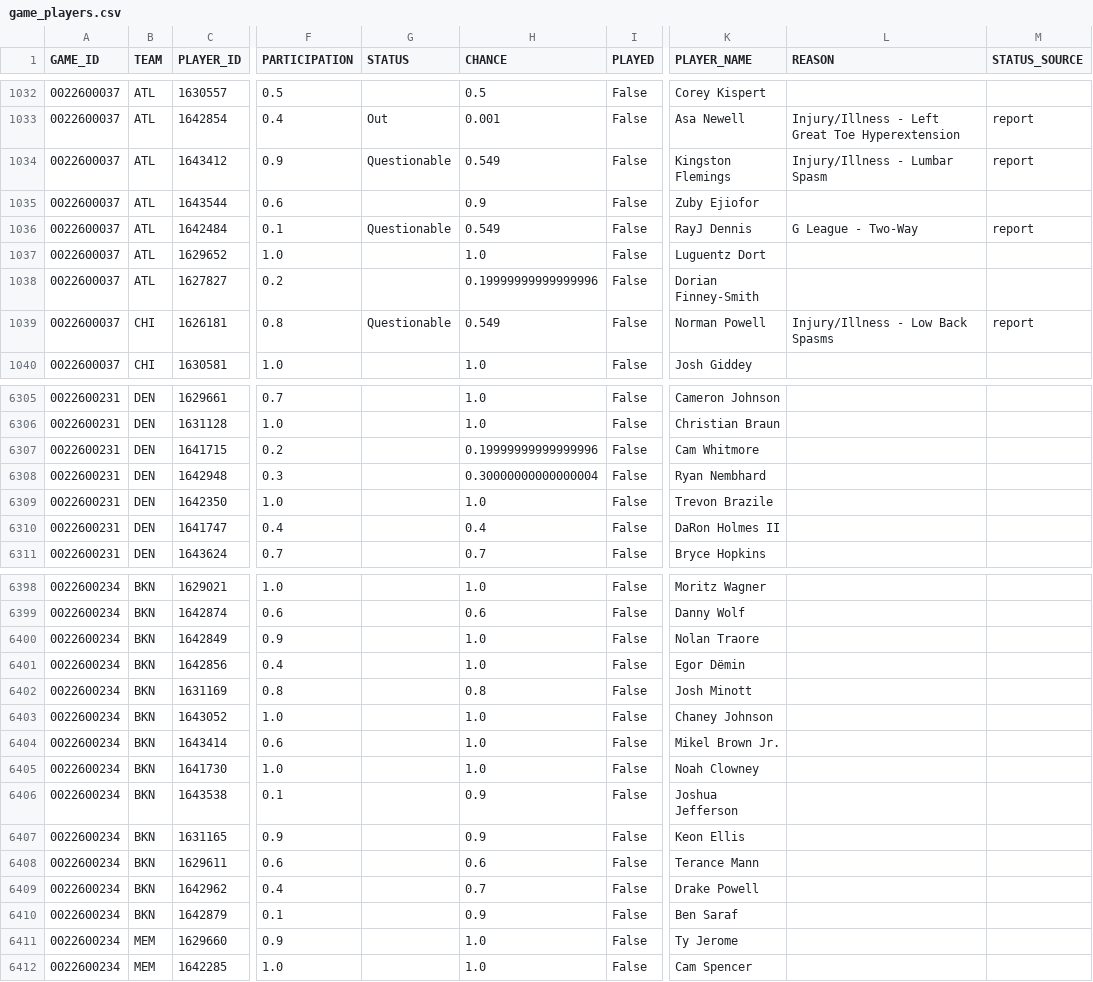
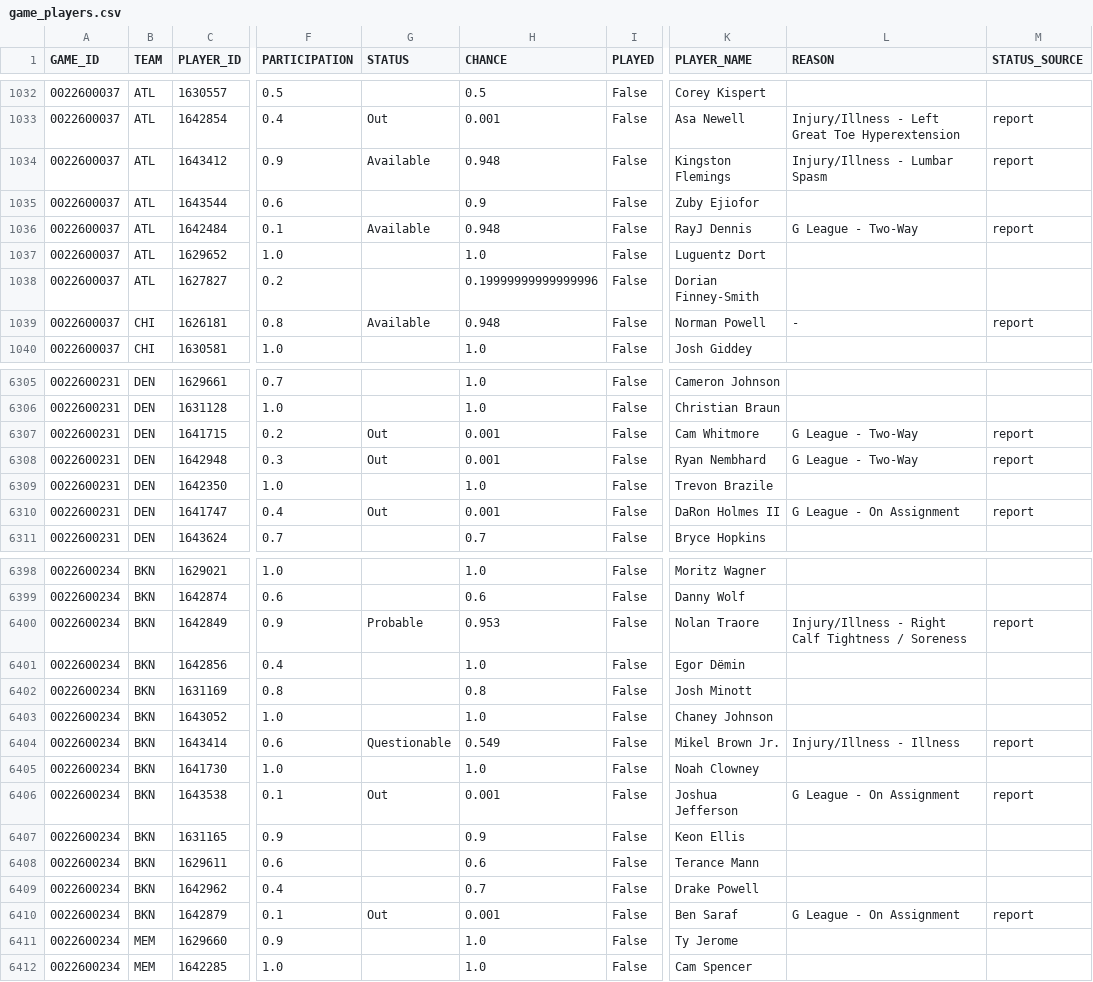
Before and after one commit to tsetan13821/NBAAnalyticsProject, a CSV file: data/processed/game_players.csv, drawn as a sheet; only a part is shown, gaps mark what is left out; the diff covers the shown part only; the diff names each change by its address in the sheet, - before the commit and + after, or states it on an @@ line.

```diff
--- a/data/processed/game_players.csv
+++ b/data/processed/game_players.csv
-G1034 (STATUS): Questionable
+G1034 (STATUS): Available
-H1034 (CHANCE): 0.549
+H1034 (CHANCE): 0.948
-G1036 (STATUS): Questionable
+G1036 (STATUS): Available
-H1036 (CHANCE): 0.549
+H1036 (CHANCE): 0.948
-G1039 (STATUS): Questionable
+G1039 (STATUS): Available
-H1039 (CHANCE): 0.549
+H1039 (CHANCE): 0.948
-L1039 (REASON): Injury/Illness - Low Back Spasms
+L1039 (REASON): -
-G6307:G6308 (STATUS): (empty)
+G6307:G6308 (STATUS): Out
-H6307 (CHANCE): 0.19999999999999996
+H6307 (CHANCE): 0.001
-L6307:L6308 (REASON): (empty)
+L6307:L6308 (REASON): G League - Two-Way
-M6307:M6308 (STATUS_SOURCE): (empty)
+M6307:M6308 (STATUS_SOURCE): report
-H6308 (CHANCE): 0.30000000000000004
+H6308 (CHANCE): 0.001
-G6310 (STATUS): (empty)
+G6310 (STATUS): Out
-H6310 (CHANCE): 0.4
+H6310 (CHANCE): 0.001
-L6310 (REASON): (empty)
+L6310 (REASON): G League - On Assignment
-M6310 (STATUS_SOURCE): (empty)
+M6310 (STATUS_SOURCE): report
-G6400 (STATUS): (empty)
+G6400 (STATUS): Probable
-H6400 (CHANCE): 1.0
+H6400 (CHANCE): 0.953
-L6400 (REASON): (empty)
+L6400 (REASON): Injury/Illness - Right Calf Tightness / Soreness
-M6400 (STATUS_SOURCE): (empty)
+M6400 (STATUS_SOURCE): report
-G6404 (STATUS): (empty)
+G6404 (STATUS): Questionable
-H6404 (CHANCE): 1.0
+H6404 (CHANCE): 0.549
-L6404 (REASON): (empty)
+L6404 (REASON): Injury/Illness - Illness
-M6404 (STATUS_SOURCE): (empty)
+M6404 (STATUS_SOURCE): report
-G6406 (STATUS): (empty)
+G6406 (STATUS): Out
-H6406 (CHANCE): 0.9
+H6406 (CHANCE): 0.001
-L6406 (REASON): (empty)
+L6406 (REASON): G League - On Assignment
-M6406 (STATUS_SOURCE): (empty)
+M6406 (STATUS_SOURCE): report
-G6410 (STATUS): (empty)
+G6410 (STATUS): Out
-H6410 (CHANCE): 0.9
+H6410 (CHANCE): 0.001
-L6410 (REASON): (empty)
+L6410 (REASON): G League - On Assignment
-M6410 (STATUS_SOURCE): (empty)
+M6410 (STATUS_SOURCE): report
```
Also changed, not shown: 118 edited cells elsewhere in this file, data/processed/game_predictions.csv, data/raw/games/schedule_2026-27.csv, 2 other files.
